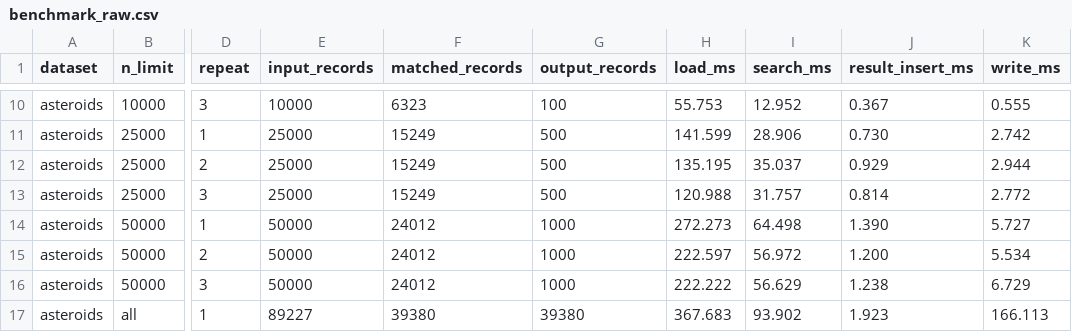
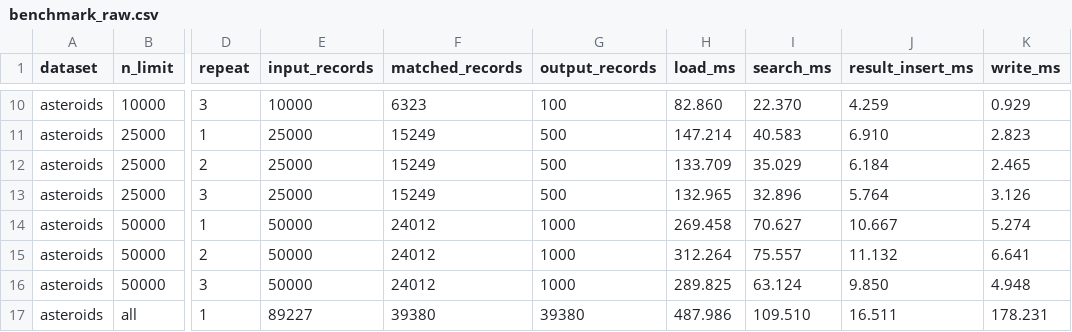
Before and after one commit to joaocremasco/busca_organizacao_dados, a CSV file: resultados/benchmark_raw.csv, drawn as a sheet; only a part is shown, gaps mark what is left out; the diff covers the shown part only; the diff names each change by its address in the sheet, - before the commit and + after, or states it on an @@ line.

```diff
--- a/resultados/benchmark_raw.csv
+++ b/resultados/benchmark_raw.csv
-H10 (load_ms): 55.753
+H10 (load_ms): 82.860
-I10 (search_ms): 12.952
+I10 (search_ms): 22.370
-J10 (result_insert_ms): 0.367
+J10 (result_insert_ms): 4.259
-K10 (write_ms): 0.555
+K10 (write_ms): 0.929
-H11 (load_ms): 141.599
+H11 (load_ms): 147.214
-I11 (search_ms): 28.906
+I11 (search_ms): 40.583
-J11 (result_insert_ms): 0.730
+J11 (result_insert_ms): 6.910
-K11 (write_ms): 2.742
+K11 (write_ms): 2.823
-H12 (load_ms): 135.195
+H12 (load_ms): 133.709
-I12 (search_ms): 35.037
+I12 (search_ms): 35.029
-J12 (result_insert_ms): 0.929
+J12 (result_insert_ms): 6.184
-K12 (write_ms): 2.944
+K12 (write_ms): 2.465
-H13 (load_ms): 120.988
+H13 (load_ms): 132.965
-I13 (search_ms): 31.757
+I13 (search_ms): 32.896
-J13 (result_insert_ms): 0.814
+J13 (result_insert_ms): 5.764
-K13 (write_ms): 2.772
+K13 (write_ms): 3.126
-H14 (load_ms): 272.273
+H14 (load_ms): 269.458
-I14 (search_ms): 64.498
+I14 (search_ms): 70.627
-J14 (result_insert_ms): 1.390
+J14 (result_insert_ms): 10.667
-K14 (write_ms): 5.727
+K14 (write_ms): 5.274
-H15 (load_ms): 222.597
+H15 (load_ms): 312.264
-I15 (search_ms): 56.972
+I15 (search_ms): 75.557
-J15 (result_insert_ms): 1.200
+J15 (result_insert_ms): 11.132
-K15 (write_ms): 5.534
+K15 (write_ms): 6.641
-H16 (load_ms): 222.222
+H16 (load_ms): 289.825
-I16 (search_ms): 56.629
+I16 (search_ms): 63.124
-J16 (result_insert_ms): 1.238
+J16 (result_insert_ms): 9.850
-K16 (write_ms): 6.729
+K16 (write_ms): 4.948
-H17 (load_ms): 367.683
+H17 (load_ms): 487.986
-I17 (search_ms): 93.902
+I17 (search_ms): 109.510
-J17 (result_insert_ms): 1.923
+J17 (result_insert_ms): 16.511
-K17 (write_ms): 166.113
+K17 (write_ms): 178.231
```
Also changed, not shown: 112 edited cells elsewhere in this file, 1 other file.
